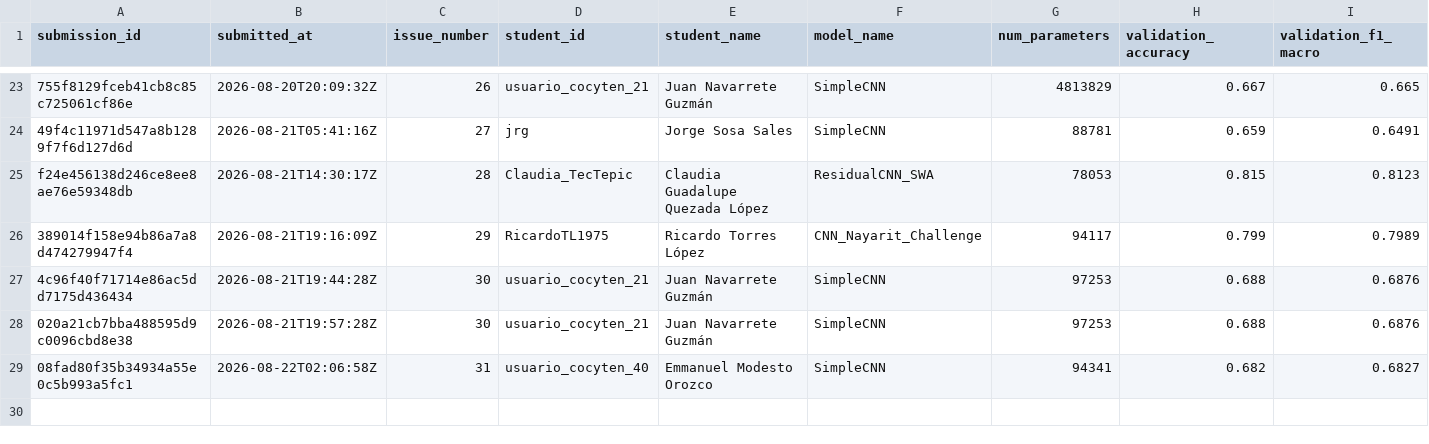
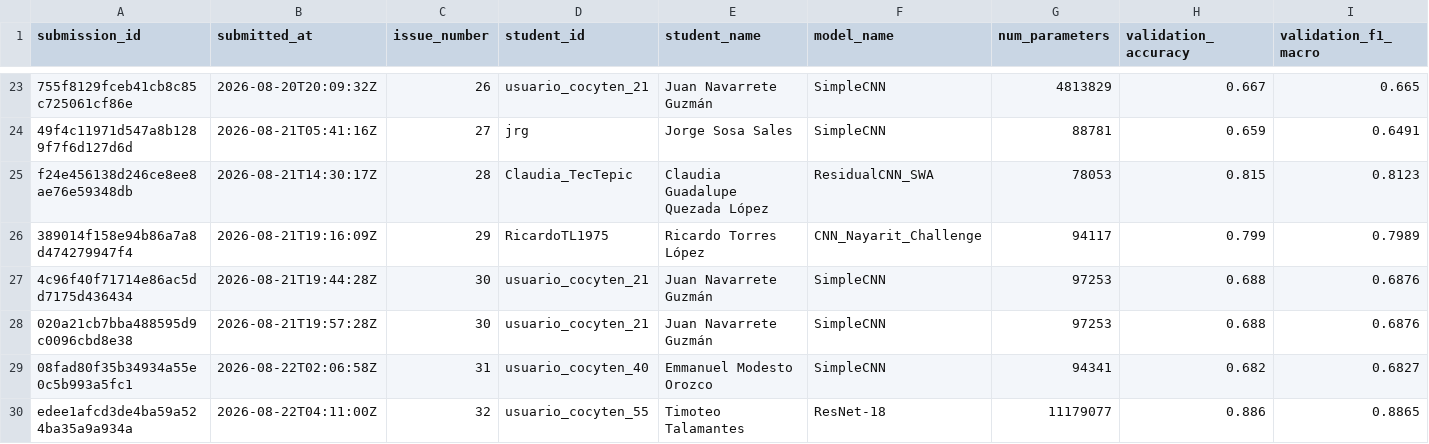
Before and after one commit to alonso59/nayarit_challenge, a CSV file: leaderboard/submissions_log.csv, drawn as a sheet; only a part is shown, gaps mark what is left out; rows hold the shown columns only; the diff names each change by its address in the sheet, - before the commit and + after, or states it on an @@ line.

```diff
--- a/leaderboard/submissions_log.csv
+++ b/leaderboard/submissions_log.csv
+row 30: edee1afcd3de4ba59a524ba35a9a934a | 2026-08-22T04:11:00Z | 32 | usuario_cocyten_55 | Timoteo Talamantes | ResNet-18 | 11179077 | 0.886 | 0.8865
```
